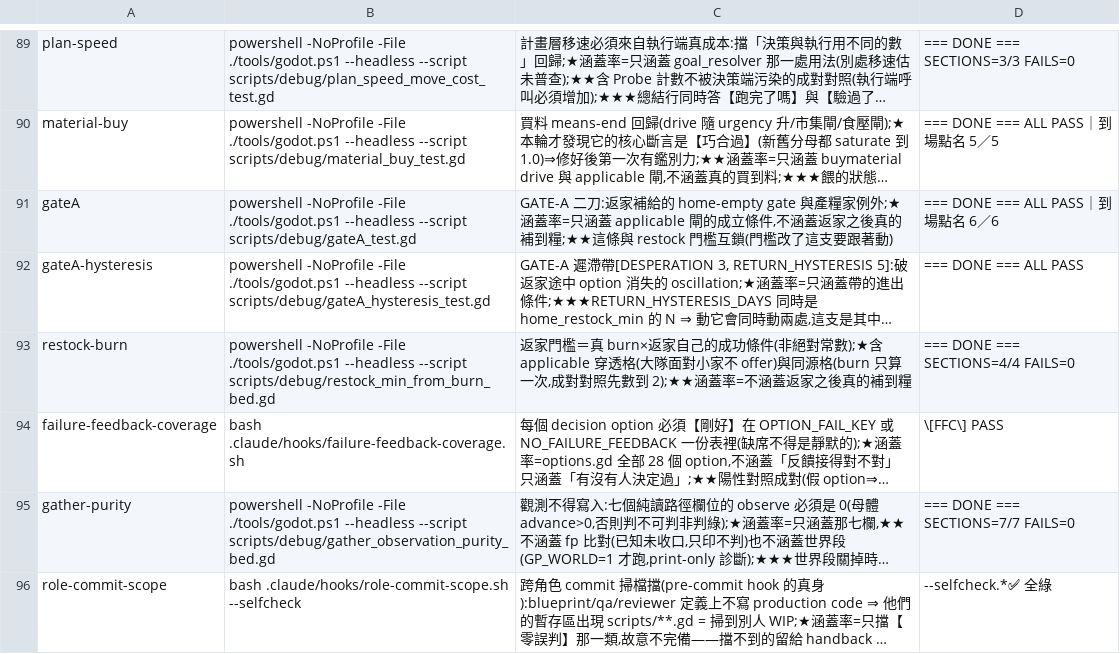
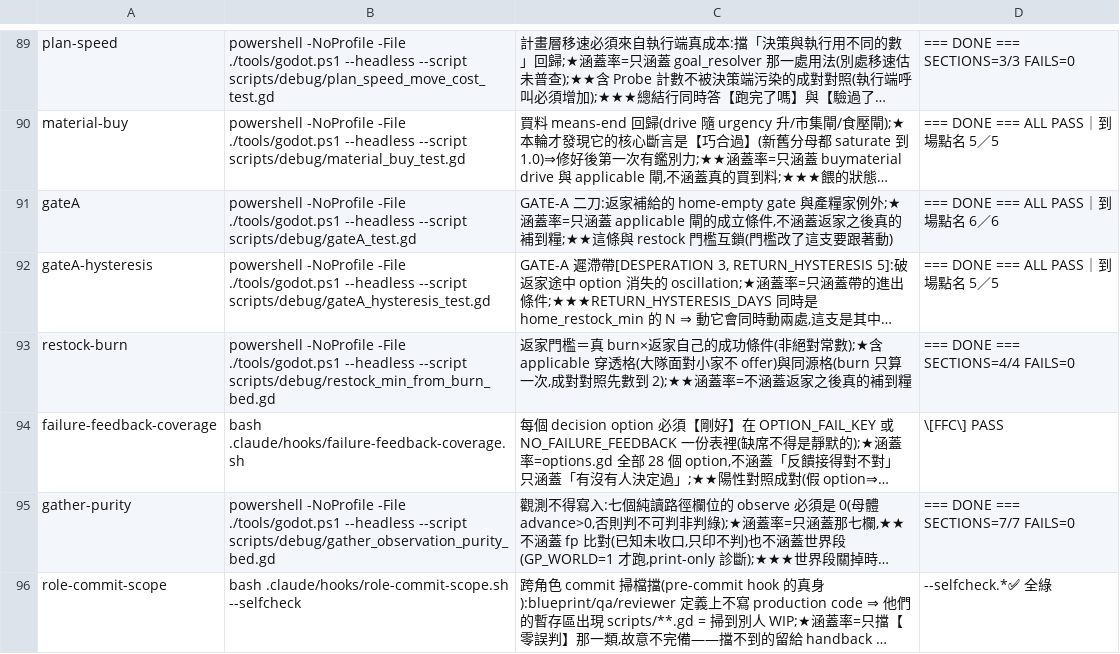
Before and after one commit to ivanlin630/demo, a TSV file: docs/process/merge-gates.tsv, drawn as a sheet; only a part is shown, gaps mark what is left out; long unchanged cells end in …; the diff covers the shown part only; the diff names each change by its address in the sheet, - before the commit and + after, or states it on an @@ line.

```diff
--- a/docs/process/merge-gates.tsv
+++ b/docs/process/merge-gates.tsv
-D92: === DONE === ALL PASS
+D92: === DONE === ALL PASS｜到場點名 5／5
```
Also changed, not shown: 9 edited cells elsewhere in this file, 23 other files.
